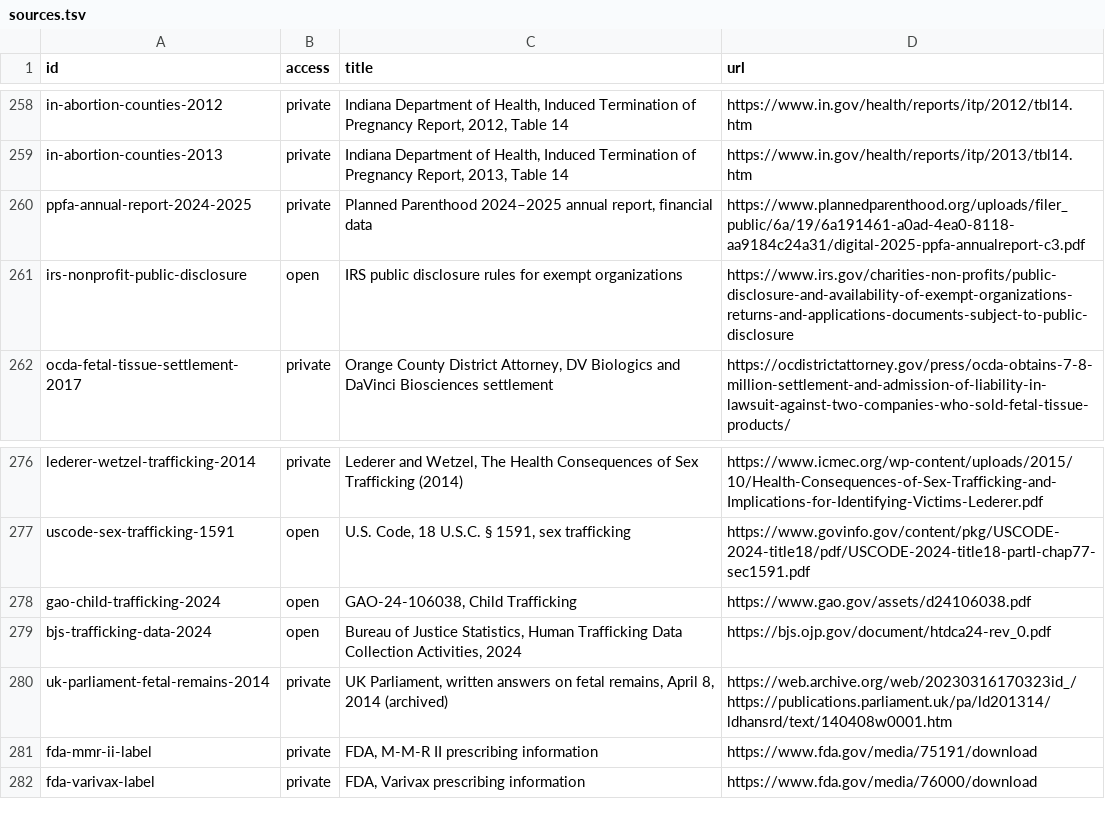
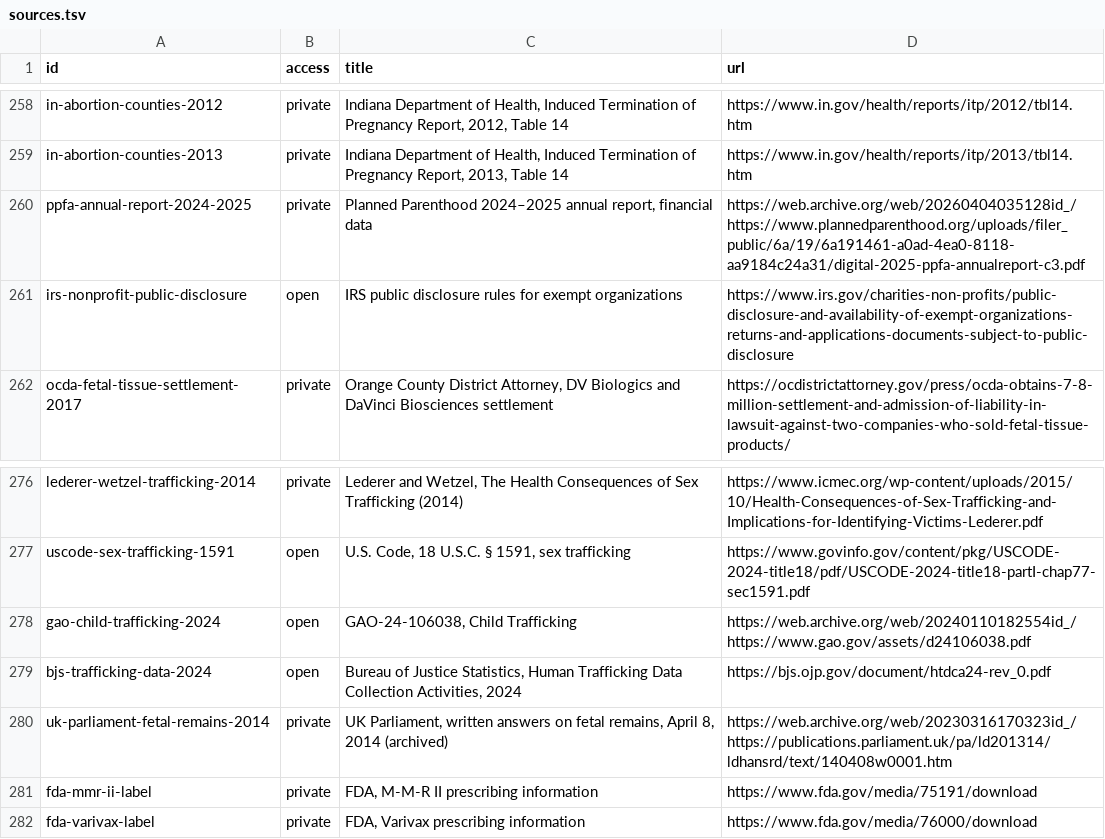
Before and after one commit to techmore/child-sacrifice-tracker, a TSV file: references/sources.tsv, drawn as a sheet; only a part is shown, gaps mark what is left out.

```diff
--- a/references/sources.tsv
+++ b/references/sources.tsv
@@ -259,3 +259,3 @@ in-abortion-counties-2012	private	Indiana Department of Health, Induced Terminat
 in-abortion-counties-2013	private	Indiana Department of Health, Induced Termination of Pregnancy Report, 2013, Table 14	https://www.in.gov/health/reports/itp/2013/tbl14.htm
-ppfa-annual-report-2024-2025	private	Planned Parenthood 2024–2025 annual report, financial data	https://www.plannedparenthood.org/uploads/filer_public/6a/19/6a191461-a0ad-4ea0-8118-aa9184c24a31/digital-2025-ppfa-annualreport-c3.pdf
+ppfa-annual-report-2024-2025	private	Planned Parenthood 2024–2025 annual report, financial data	https://web.archive.org/web/20260404035128id_/https://www.plannedparenthood.org/uploads/filer_public/6a/19/6a191461-a0ad-4ea0-8118-aa9184c24a31/digital-2025-ppfa-annualreport-c3.pdf
 irs-nonprofit-public-disclosure	open	IRS public disclosure rules for exempt organizations	https://www.irs.gov/charities-non-profits/public-disclosure-and-availability-of-exempt-organizations-returns-and-applications-documents-subject-to-public-disclosure
@@ -277,3 +277,3 @@ lederer-wetzel-trafficking-2014	private	Lederer and Wetzel, The Health Consequen
 uscode-sex-trafficking-1591	open	U.S. Code, 18 U.S.C. § 1591, sex trafficking	https://www.govinfo.gov/content/pkg/USCODE-2024-title18/pdf/USCODE-2024-title18-partI-chap77-sec1591.pdf
-gao-child-trafficking-2024	open	GAO-24-106038, Child Trafficking	https://www.gao.gov/assets/d24106038.pdf
+gao-child-trafficking-2024	open	GAO-24-106038, Child Trafficking	https://web.archive.org/web/20240110182554id_/https://www.gao.gov/assets/d24106038.pdf
 bjs-trafficking-data-2024	open	Bureau of Justice Statistics, Human Trafficking Data Collection Activities, 2024	https://bjs.ojp.gov/document/htdca24-rev_0.pdf
```
Also changed, not shown: 4 other files.
